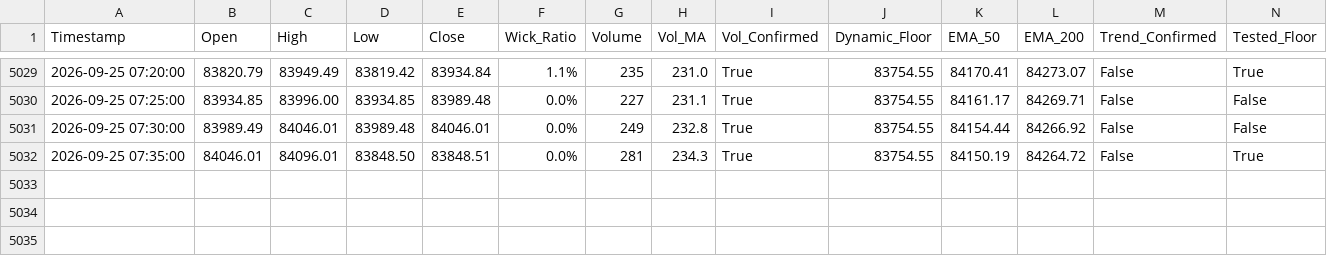
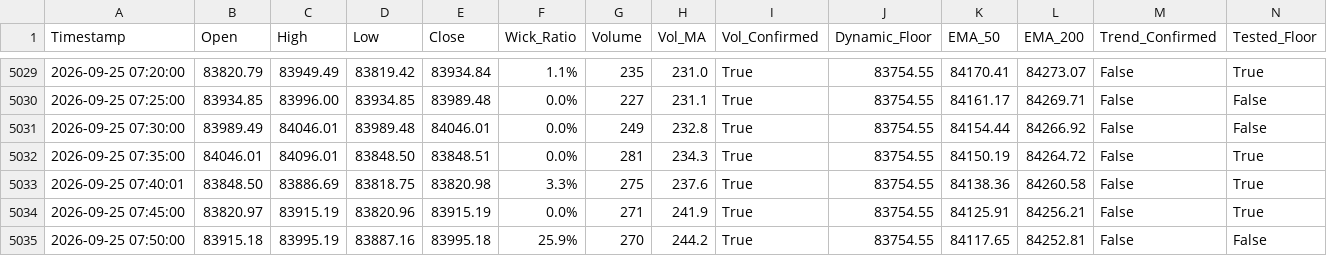
Before and after one commit to shashidaren/bitcoin-trading-bot, a CSV file: forward_test_log.csv, drawn as a sheet; only a part is shown, gaps mark what is left out; rows hold the shown columns only; the diff names each change by its address in the sheet, - before the commit and + after, or states it on an @@ line.

Commit message:
data collection 1442

```diff
--- a/forward_test_log.csv
+++ b/forward_test_log.csv
+row 5033: 2026-09-25 07:40:01 | 83848.50 | 83886.69 | 83818.75 | 83820.98 | 3.3% | 275 | 237.6 | True | 83754.55 | 84138.36 | 84260.58 | False | True
+row 5034: 2026-09-25 07:45:00 | 83820.97 | 83915.19 | 83820.96 | 83915.19 | 0.0% | 271 | 241.9 | True | 83754.55 | 84125.91 | 84256.21 | False | True
+row 5035: 2026-09-25 07:50:00 | 83915.18 | 83995.19 | 83887.16 | 83995.18 | 25.9% | 270 | 244.2 | True | 83754.55 | 84117.65 | 84252.81 | False | False
```
Also changed, not shown: 1 other file.
